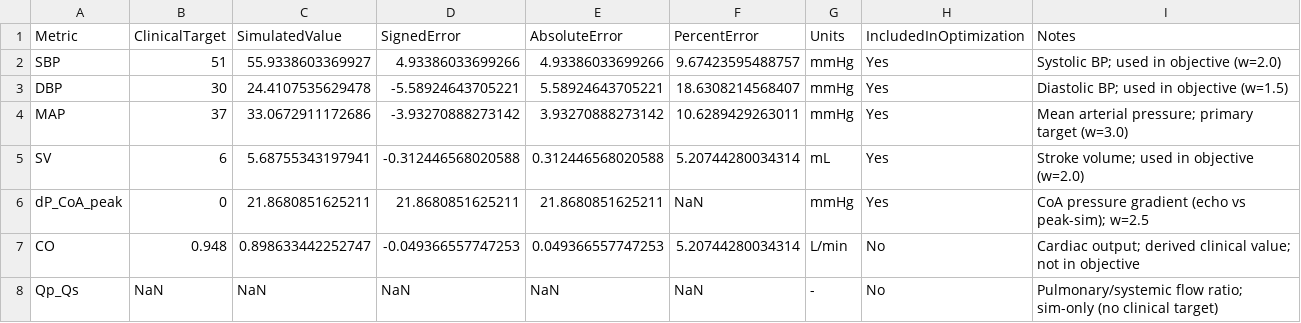
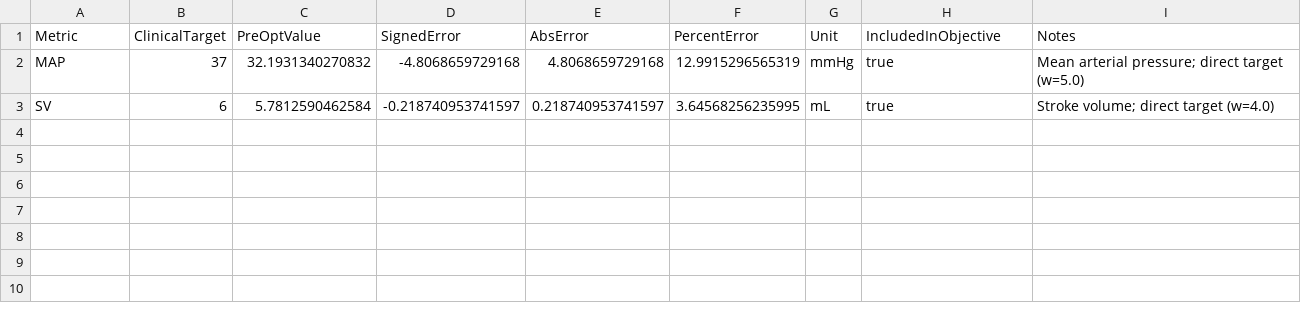
Before and after one commit to beanjeans/LPM-PDA, a CSV file: pda_lpm_patient 1/results/tables/final_validation_metrics_patient_1.csv, drawn as a sheet.

Commit message:
val metrics run

```diff
--- a/pda_lpm_patient 1/results/tables/final_validation_metrics_patient_1.csv
+++ b/pda_lpm_patient 1/results/tables/final_validation_metrics_patient_1.csv
@@ -1,8 +1,3 @@
-Metric,ClinicalTarget,SimulatedValue,SignedError,AbsoluteError,PercentError,Units,IncludedInOptimization,Notes
-SBP,51,55.9338603369927,4.93386033699266,4.93386033699266,9.67423595488757,mmHg,Yes,Systolic BP; used in objective (w=2.0)
-DBP,30,24.4107535629478,-5.58924643705221,5.58924643705221,18.6308214568407,mmHg,Yes,Diastolic BP; used in objective (w=1.5)
-MAP,37,33.0672911172686,-3.93270888273142,3.93270888273142,10.6289429263011,mmHg,Yes,Mean arterial pressure; primary target (w=3.0)
-SV,6,5.68755343197941,-0.312446568020588,0.312446568020588,5.20744280034314,mL,Yes,Stroke volume; used in objective (w=2.0)
-dP_CoA_peak,0,21.8680851625211,21.8680851625211,21.8680851625211,NaN,mmHg,Yes,CoA pressure gradient (echo vs peak-sim); w=2.5
-CO,0.948,0.898633442252747,-0.049366557747253,0.049366557747253,5.20744280034314,L/min,No,Cardiac output; derived clinical value; not in objective
-Qp_Qs,NaN,NaN,NaN,NaN,NaN,-,No,Pulmonary/systemic flow ratio; sim-only (no clinical target)
+Metric,ClinicalTarget,PreOptValue,SignedError,AbsError,PercentError,Unit,IncludedInObjective,Notes
+MAP,37,32.1931340270832,-4.8068659729168,4.8068659729168,12.9915296565319,mmHg,true,Mean arterial pressure; direct target (w=5.0)
+SV,6,5.7812590462584,-0.218740953741597,0.218740953741597,3.64568256235995,mL,true,Stroke volume; direct target (w=4.0)
```
Also changed, not shown: pda_lpm_patient 1/results/lpm/lpm_pda_primary_outputs_P01.csv, 6 other files.
